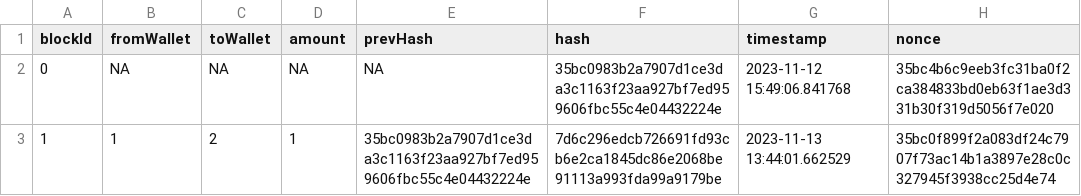
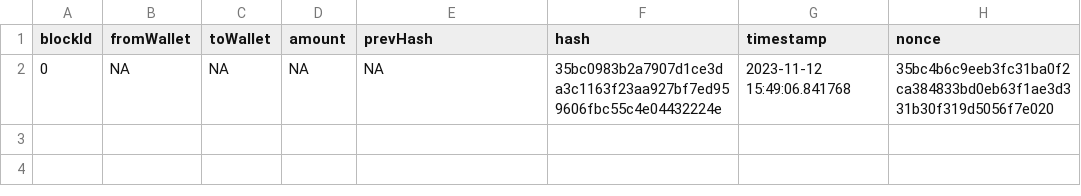
Before and after one commit to kpomroy/CatCoin-Crypto, a CSV file: blocks.csv, drawn as a sheet; the diff names each change by its address in the sheet, - before the commit and + after, or states it on an @@ line.

```diff
--- a/blocks.csv
+++ b/blocks.csv
-row 3: 1 | 1 | 2 | 1 | 35bc0983b2a7907d1ce3da3c1163f23aa927bf7ed959606fbc55c4e04432224e | 7d6c296edcb726691fd93cb6e2ca1845dc86e2068be91113a993fda99a9179be | 2023-11-13 13:44:01.662529 | 35bc0f899f2a083df24c7907f73ac14b1a3897e28c0c327945f3938cc25d4e74
```
Also changed, not shown: 2 other files.
